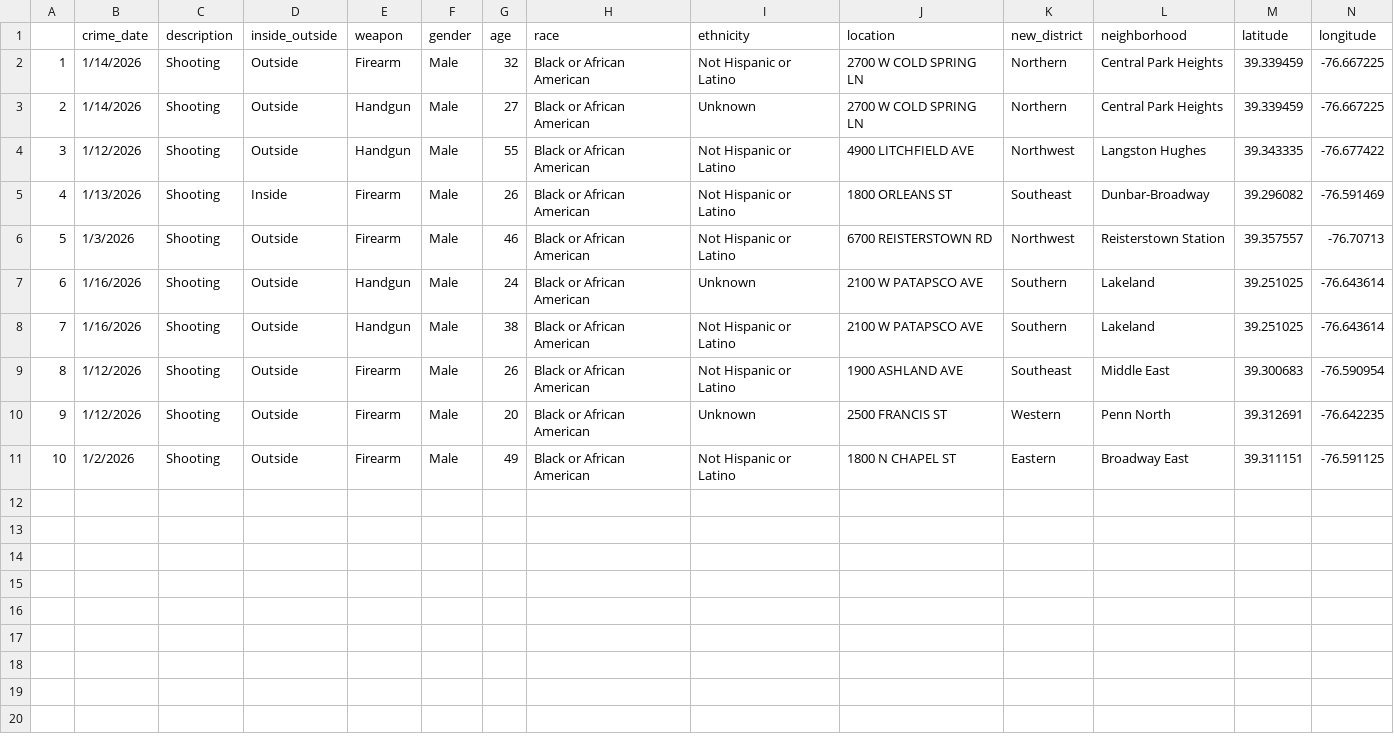
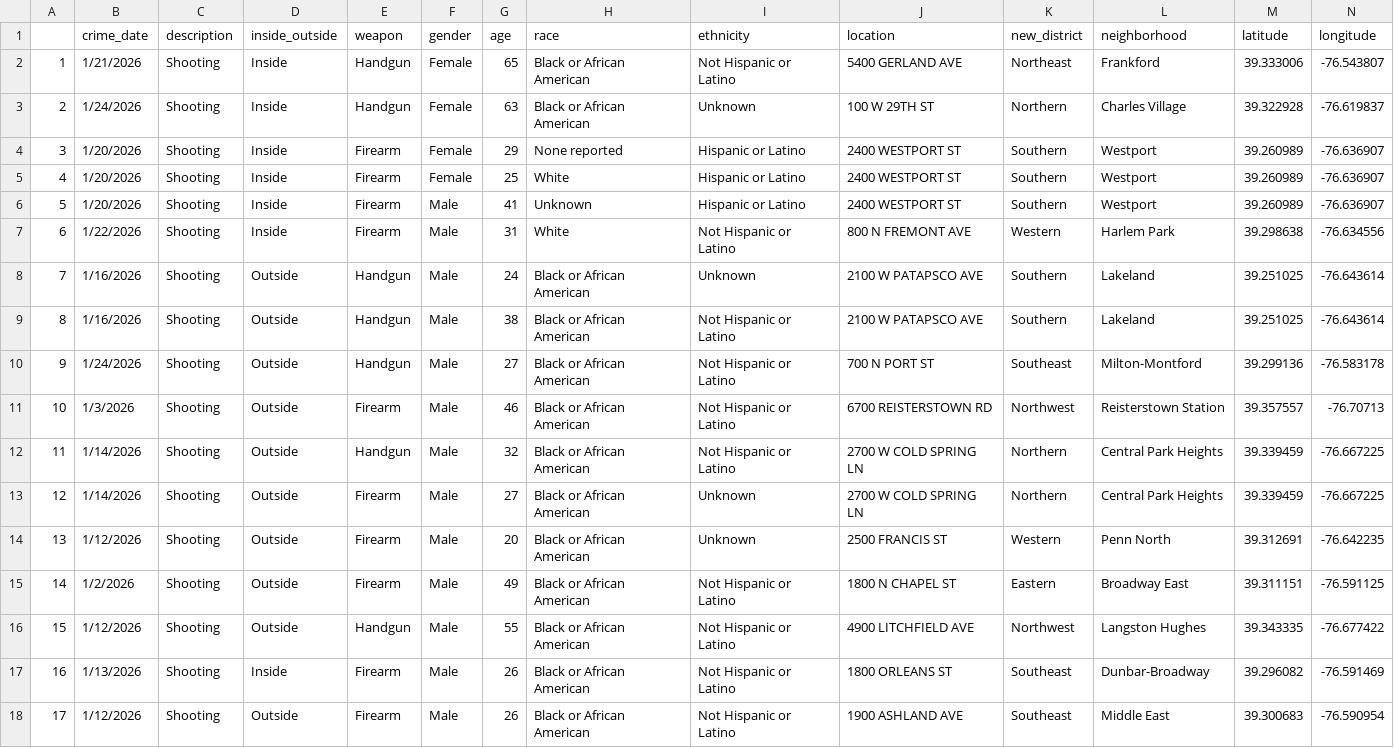
Before and after one commit to Baltimore-Sun/crime, a CSV file: Shooting.csv, drawn as a sheet; only a part is shown; addresses are those after the commit; rows hold the shown columns only; the diff names each change by its address in the sheet, - before the commit and + after, or states it on an @@ line.

```diff
--- a/Shooting.csv
+++ b/Shooting.csv
+row 2: 1 | 1/21/2026 | Shooting | Inside | Handgun | Female | 65 | Black or African American | Not Hispanic or Latino | 5400 GERLAND AVE | Northeast | Frankford | 39.333006 | -76.543807
+row 3: 2 | 1/24/2026 | Shooting | Inside | Handgun | Female | 63 | Black or African American | Unknown | 100 W 29TH ST | Northern | Charles Village | 39.322928 | -76.619837
+row 4: 3 | 1/20/2026 | Shooting | Inside | Firearm | Female | 29 | None reported | Hispanic or Latino | 2400 WESTPORT ST | Southern | Westport | 39.260989 | -76.636907
+row 5: 4 | 1/20/2026 | Shooting | Inside | Firearm | Female | 25 | White | Hispanic or Latino | 2400 WESTPORT ST | Southern | Westport | 39.260989 | -76.636907
+row 6: 5 | 1/20/2026 | Shooting | Inside | Firearm | Male | 41 | Unknown | Hispanic or Latino | 2400 WESTPORT ST | Southern | Westport | 39.260989 | -76.636907
+row 7: 6 | 1/22/2026 | Shooting | Inside | Firearm | Male | 31 | White | Not Hispanic or Latino | 800 N FREMONT AVE | Western | Harlem Park | 39.298638 | -76.634556
@@ row 7 moved to row 8: 7 @@
@@ row 8 moved to row 9: 8 @@
+row 10: 9 | 1/24/2026 | Shooting | Outside | Handgun | Male | 27 | Black or African American | Not Hispanic or Latino | 700 N PORT ST | Southeast | Milton-Montford | 39.299136 | -76.583178
@@ row 6 moved to row 11: 10 @@
@@ column A renumbered between rows 12 and 18 @@
-E12 (weapon): Firearm
+E12 (weapon): Handgun
-E13 (weapon): Handgun
+E13 (weapon): Firearm
@@ row 10 moved to row 14: 13 @@
@@ row 11 moved to row 15: 14 @@
```
Also changed, not shown: Arson.csv, Rape.csv, 10 other files.
